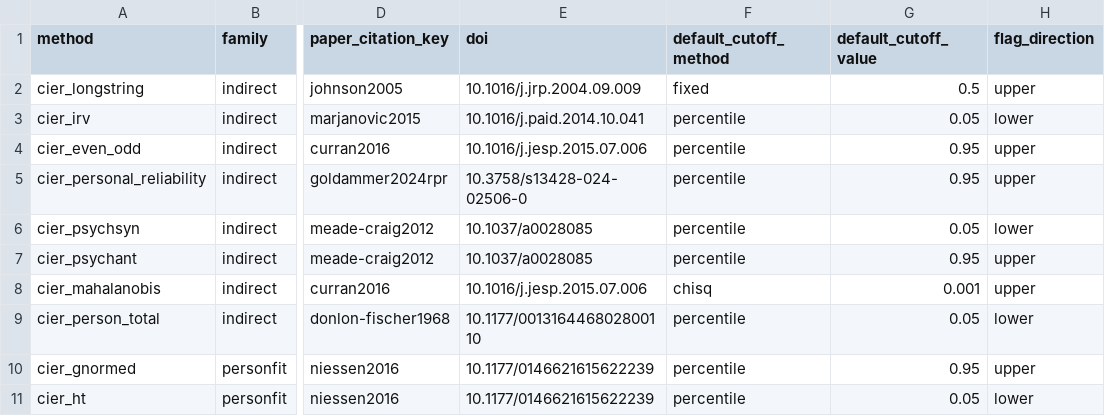
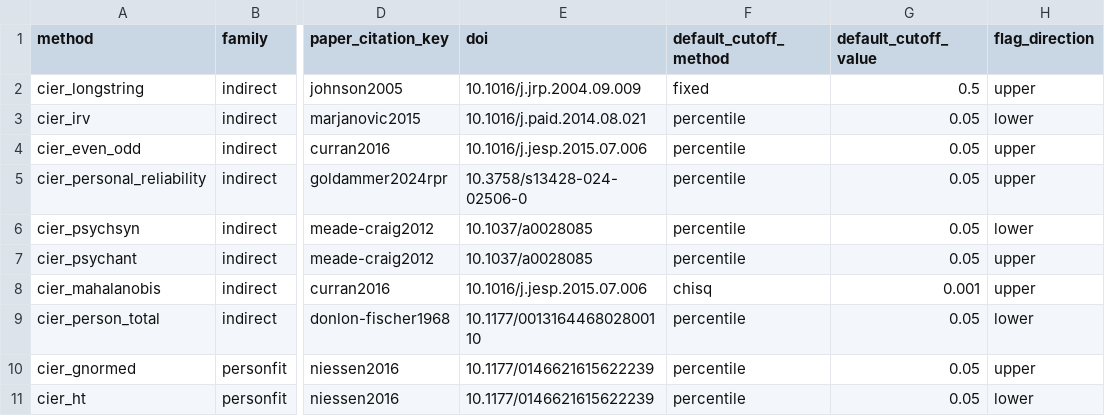
Before and after one commit to mdsteiner/cier, a CSV file: inst/extdata/method-properties.csv, drawn as a sheet; only a part is shown, gaps mark what is left out; the diff names each change by its address in the sheet, - before the commit and + after, or states it on an @@ line.

Commit message:
feat(irv): add cier_irv; redesign cutoff overrides (fpr/frac/cutoff)

```diff
--- a/inst/extdata/method-properties.csv
+++ b/inst/extdata/method-properties.csv
-E3 (doi): 10.1016/j.paid.2014.10.041
+E3 (doi): 10.1016/j.paid.2014.08.021
-G4:G5 (default_cutoff_value): 0.95
+G4:G5 (default_cutoff_value): 0.05
-G7 (default_cutoff_value): 0.95
+G7 (default_cutoff_value): 0.05
-G10 (default_cutoff_value): 0.95
+G10 (default_cutoff_value): 0.05
```
Also changed, not shown: 18 other files.
